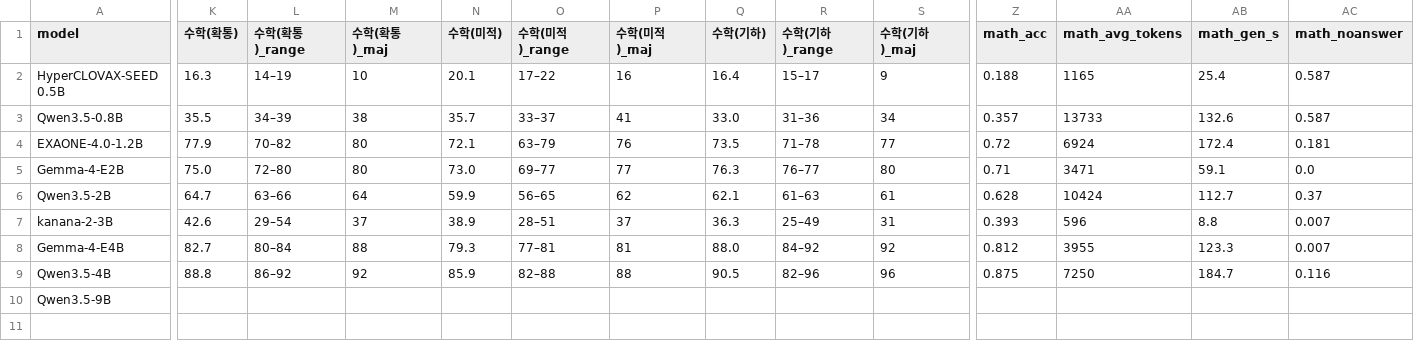
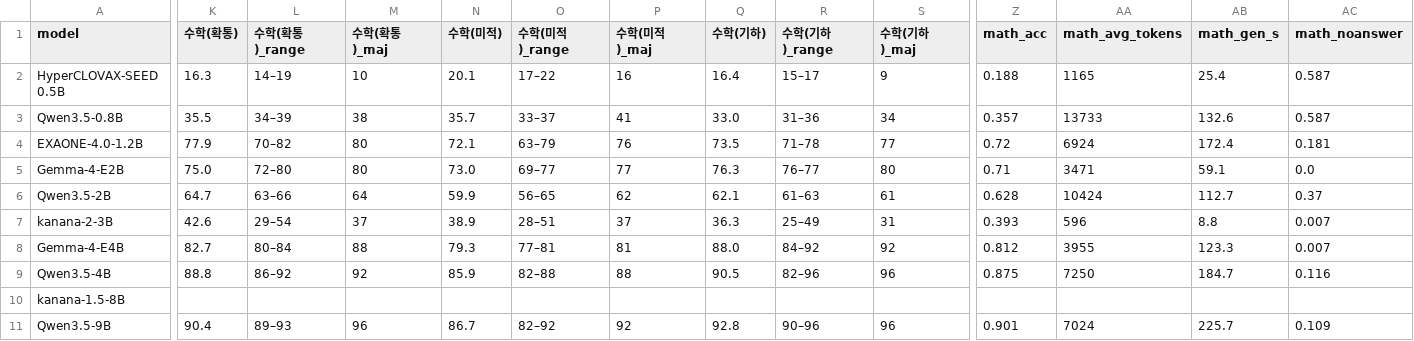
Before and after one commit to geumjin99/suneung2027-llm-bench, a CSV file: results/scores.csv, drawn as a sheet; only a part is shown, gaps mark what is left out; addresses are those after the commit; rows hold the shown columns only; the diff covers the shown part only; the diff names each change by its address in the sheet, - before the commit and + after, or states it on an @@ line.

```diff
--- a/results/scores.csv
+++ b/results/scores.csv
+row 10: kanana-1.5-8B
-K11 (수학(확통)): (empty)
+K11 (수학(확통)): 90.4
-L11 (수학(확통)_range): (empty)
+L11 (수학(확통)_range): 89–93
-M11 (수학(확통)_maj): (empty)
+M11 (수학(확통)_maj): 96
-N11 (수학(미적)): (empty)
+N11 (수학(미적)): 86.7
-O11 (수학(미적)_range): (empty)
+O11 (수학(미적)_range): 82–92
-P11 (수학(미적)_maj): (empty)
+P11 (수학(미적)_maj): 92
-Q11 (수학(기하)): (empty)
+Q11 (수학(기하)): 92.8
-R11 (수학(기하)_range): (empty)
+R11 (수학(기하)_range): 90–96
-S11 (수학(기하)_maj): (empty)
+S11 (수학(기하)_maj): 96
-Z11 (math_acc): (empty)
+Z11 (math_acc): 0.901
-AA11 (math_avg_tokens): (empty)
+AA11 (math_avg_tokens): 7024
-AB11 (math_gen_s): (empty)
+AB11 (math_gen_s): 225.7
-AC11 (math_noanswer): (empty)
+AC11 (math_noanswer): 0.109
```
Also changed, not shown: 2 edited cells elsewhere in this file, results/per_question.csv, 13 other files.
